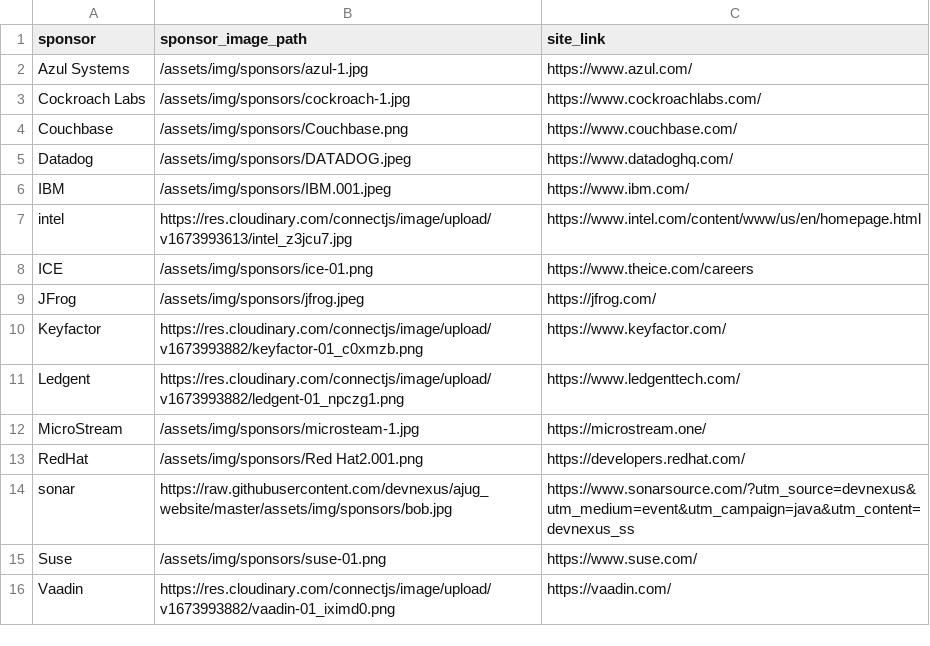
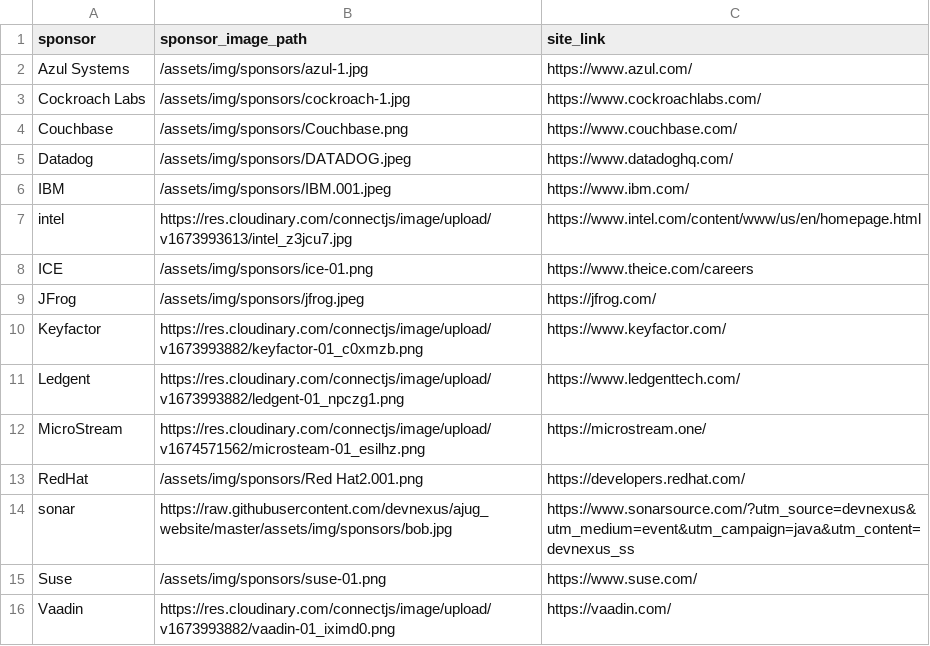
Before and after one commit to lauramoore/ajug_website, a CSV file: _data/sponsors.csv, drawn as a sheet.

Commit message:
Updated '_data/sponsors.csv' via CloudCannon

```diff
--- a/_data/sponsors.csv
+++ b/_data/sponsors.csv
@@ -11,3 +11,3 @@ Keyfactor,https://res.cloudinary.com/connectjs/image/upload/v1673993882/keyfacto
 Ledgent,https://res.cloudinary.com/connectjs/image/upload/v1673993882/ledgent-01_npczg1.png,https://www.ledgenttech.com/
-MicroStream,/assets/img/sponsors/microsteam-1.jpg,https://microstream.one/
+MicroStream,https://res.cloudinary.com/connectjs/image/upload/v1674571562/microsteam-01_esilhz.png,https://microstream.one/
 RedHat,/assets/img/sponsors/Red Hat2.001.png,https://developers.redhat.com/
```
